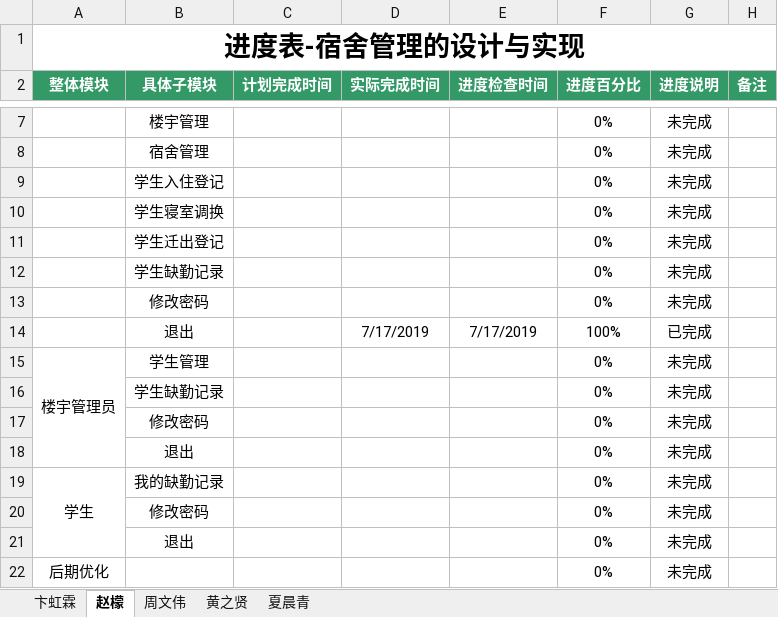
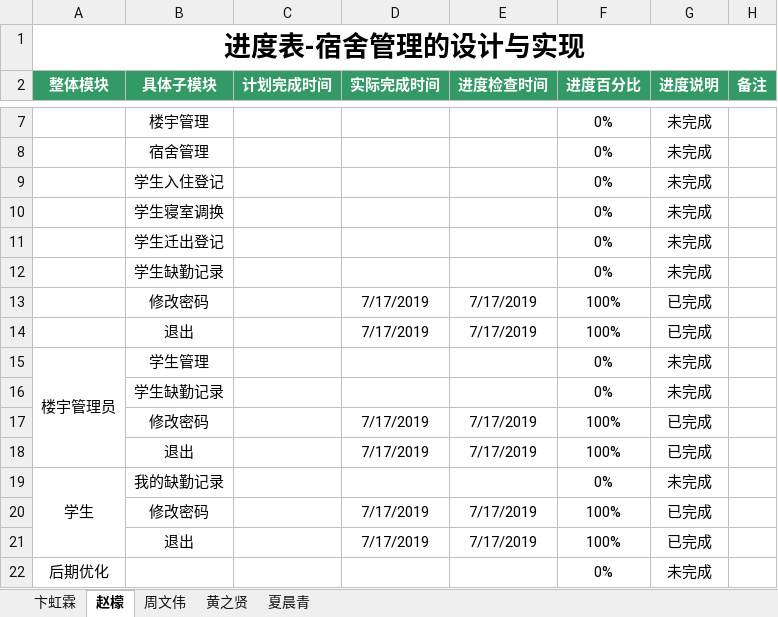
Before and after one commit to dormitory-bhl/dormitory, an Excel workbook: 宿舍管理-卞虹霖.xlsx, sheet 赵檬, drawn as a sheet; only a part is shown, gaps mark what is left out; values as stored, in another font and other column widths than the file's, no borders; removed rows and columns are numbered as before the commit, all else as after; the diff names each change by its address in the sheet, - before the commit and + after, or states it on an @@ line.

Commit message:
ZM

```diff
--- a/宿舍管理-卞虹霖.xlsx (sheet 赵檬)
+++ b/宿舍管理-卞虹霖.xlsx (sheet 赵檬)
-row 13:  | 修改密码 |  |  |  | 0% | 未完成
+row 13:  | 修改密码 |  | 7/17/2019 | 7/17/2019 | 100% | 已完成
-row 17:  | 修改密码 |  |  |  | 0% | 未完成
-row 18:  | 退出 |  |  |  | 0% | 未完成
+row 17:  | 修改密码 |  | 7/17/2019 | 7/17/2019 | 100% | 已完成
+row 18:  | 退出 |  | 7/17/2019 | 7/17/2019 | 100% | 已完成
-row 20:  | 修改密码 |  |  |  | 0% | 未完成
-row 21:  | 退出 |  |  |  | 0% | 未完成
+row 20:  | 修改密码 |  | 7/17/2019 | 7/17/2019 | 100% | 已完成
+row 21:  | 退出 |  | 7/17/2019 | 7/17/2019 | 100% | 已完成
```
